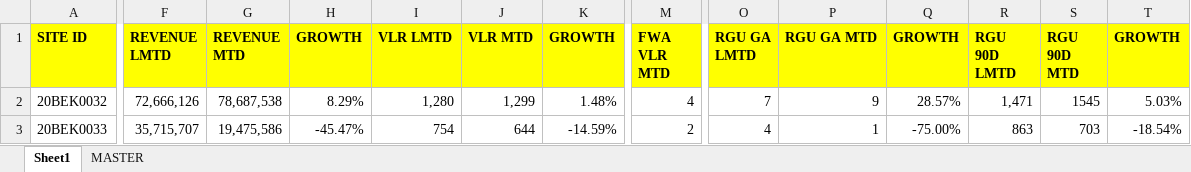
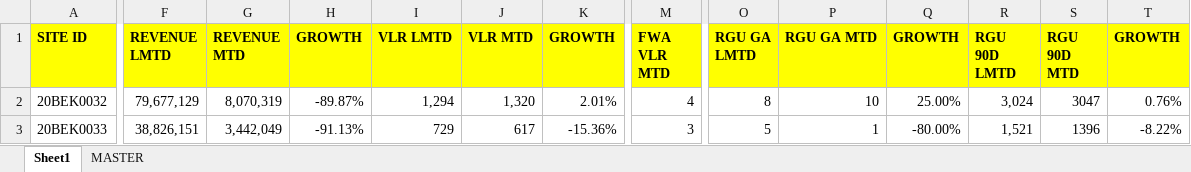
Before and after one commit to heryirwansyah05-cpu/Dashboard_Bengkayang, an Excel workbook: SITE MONITORING.xlsx, sheet Sheet1, drawn as a sheet; only a part is shown, gaps mark what is left out; values as stored, in another font and other column widths than the file's, no borders; conditional formats not drawn; the diff covers the shown part only; the diff names each change by its address in the sheet, - before the commit and + after, or states it on an @@ line.

```diff
--- a/SITE MONITORING.xlsx (sheet Sheet1)
+++ b/SITE MONITORING.xlsx (sheet Sheet1)
-F2 (REVENUE LMTD): 72,666,126
+F2 (REVENUE LMTD): 79,677,129
-G2 (REVENUE MTD): 78,687,538
+G2 (REVENUE MTD): 8,070,319
-H2 (GROWTH): 8.29%
+H2 (GROWTH): -89.87%
-I2 (VLR LMTD): 1,280
+I2 (VLR LMTD): 1,294
-J2 (VLR MTD): 1,299
+J2 (VLR MTD): 1,320
-K2 (GROWTH): 1.48%
+K2 (GROWTH): 2.01%
-O2 (RGU GA LMTD): 7
+O2 (RGU GA LMTD): 8
-P2 (RGU GA MTD): 9
+P2 (RGU GA MTD): 10
-Q2 (GROWTH): 28.57%
+Q2 (GROWTH): 25.00%
-R2 (RGU 90D LMTD): 1,471
+R2 (RGU 90D LMTD): 3,024
-S2 (RGU 90D MTD): 1545
+S2 (RGU 90D MTD): 3047
-T2 (GROWTH): 5.03%
+T2 (GROWTH): 0.76%
-F3 (REVENUE LMTD): 35,715,707
+F3 (REVENUE LMTD): 38,826,151
-G3 (REVENUE MTD): 19,475,586
+G3 (REVENUE MTD): 3,442,049
-H3 (GROWTH): -45.47%
+H3 (GROWTH): -91.13%
-I3 (VLR LMTD): 754
+I3 (VLR LMTD): 729
-J3 (VLR MTD): 644
+J3 (VLR MTD): 617
-K3 (GROWTH): -14.59%
+K3 (GROWTH): -15.36%
-M3 (FWA VLR MTD): 2
+M3 (FWA VLR MTD): 3
-O3 (RGU GA LMTD): 4
+O3 (RGU GA LMTD): 5
-Q3 (GROWTH): -75.00%
+Q3 (GROWTH): -80.00%
-R3 (RGU 90D LMTD): 863
+R3 (RGU 90D LMTD): 1,521
-S3 (RGU 90D MTD): 703
+S3 (RGU 90D MTD): 1396
-T3 (GROWTH): -18.54%
+T3 (GROWTH): -8.22%
```
Also changed, not shown: 482 edited cells elsewhere in this sheet, sheet MASTER, GAP DAILY KPI DSE.xlsx, 1 other file.
